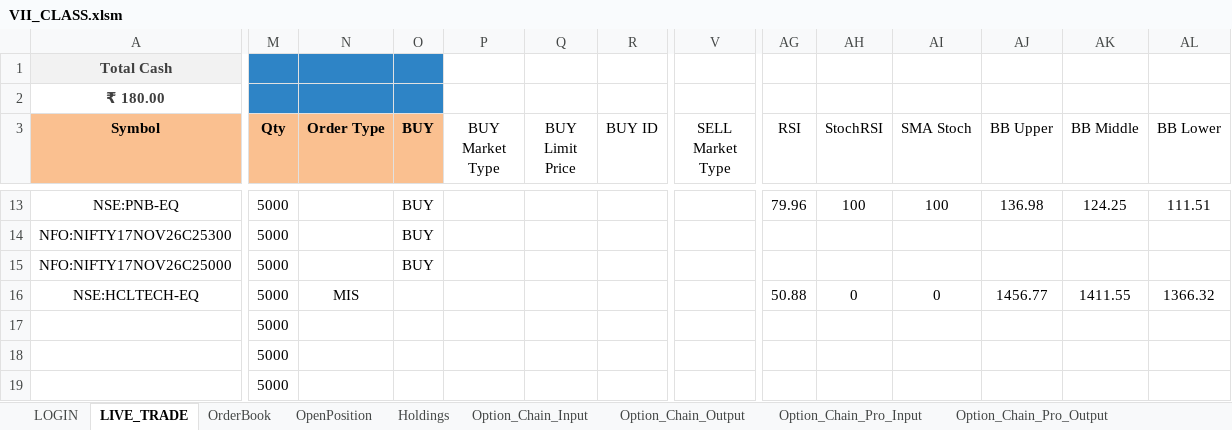
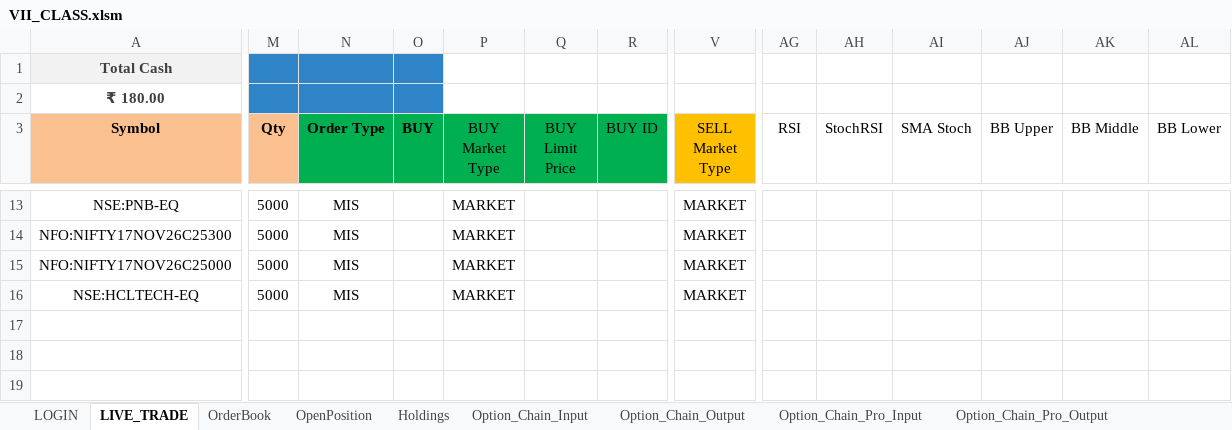
Before and after one commit to ferozmd53/VII_CLASS, an Excel workbook: VII_CLASS.xlsm, sheet LIVE_TRADE, drawn as a sheet; only a part is shown, gaps mark what is left out; values as stored, in another font and other column widths than the file's, no borders; the diff covers the shown part only; the diff names each change by its address in the sheet, - before the commit and + after, or states it on an @@ line.

```diff
--- a/VII_CLASS.xlsm (sheet LIVE_TRADE)
+++ b/VII_CLASS.xlsm (sheet LIVE_TRADE)
-N3:O3 fill: #FAC090
+N3:O3 fill: #00B050
-P3:R3 fill: none
+P3:R3 fill: #00B050
-V3 fill: none
+V3 fill: #FFC000
-N13:N15 (Order Type): (empty)
+N13:N15 (Order Type): MIS
-O13:O15 (BUY): BUY
+O13:O15 (BUY): (empty)
-P13:P16 (BUY Market Type): (empty)
+P13:P16 (BUY Market Type): MARKET
-V13:V16 (SELL Market Type): (empty)
+V13:V16 (SELL Market Type): MARKET
-AG13 (RSI): 79.96
+AG13 (RSI): (empty)
-AH13 (StochRSI): 100
+AH13 (StochRSI): (empty)
-AI13 (SMA Stoch): 100
+AI13 (SMA Stoch): (empty)
-AJ13 (BB Upper): 136.98
+AJ13 (BB Upper): (empty)
-AK13 (BB Middle): 124.25
+AK13 (BB Middle): (empty)
-AL13 (BB Lower): 111.51
+AL13 (BB Lower): (empty)
-AG16 (RSI): 50.88
+AG16 (RSI): (empty)
-AH16 (StochRSI): 0
+AH16 (StochRSI): (empty)
-AI16 (SMA Stoch): 0
+AI16 (SMA Stoch): (empty)
-AJ16 (BB Upper): 1456.77
+AJ16 (BB Upper): (empty)
-AK16 (BB Middle): 1411.55
+AK16 (BB Middle): (empty)
-AL16 (BB Lower): 1366.32
+AL16 (BB Lower): (empty)
-M17:M19 (Qty): 5000
+M17:M19 (Qty): (empty)
```
Also changed, not shown: 56 edited cells and cell formats elsewhere in this sheet, sheet OrderBook, hidden cells.
